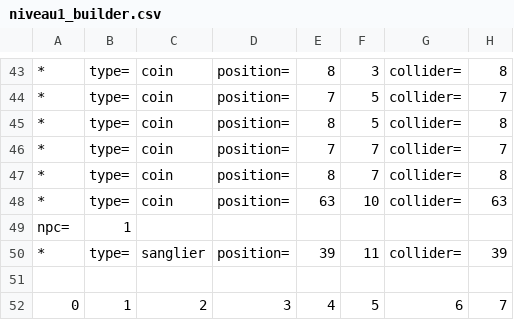
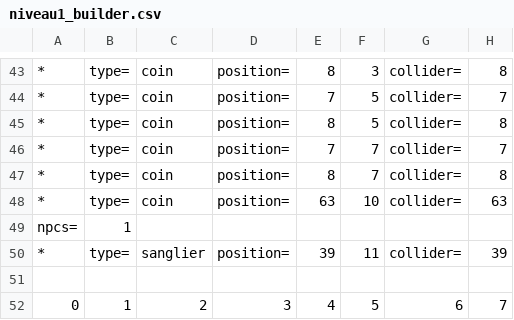
Before and after one commit to marcie1000/les-croute-animate, a CSV file: assets/levels/niveau1_builder.csv, drawn as a sheet; only a part is shown, gaps mark what is left out; the diff names each change by its address in the sheet, - before the commit and + after, or states it on an @@ line.

```diff
--- a/assets/levels/niveau1_builder.csv
+++ b/assets/levels/niveau1_builder.csv
-A49: npc=
+A49: npcs=
```
Also changed, not shown: 4 other files.
